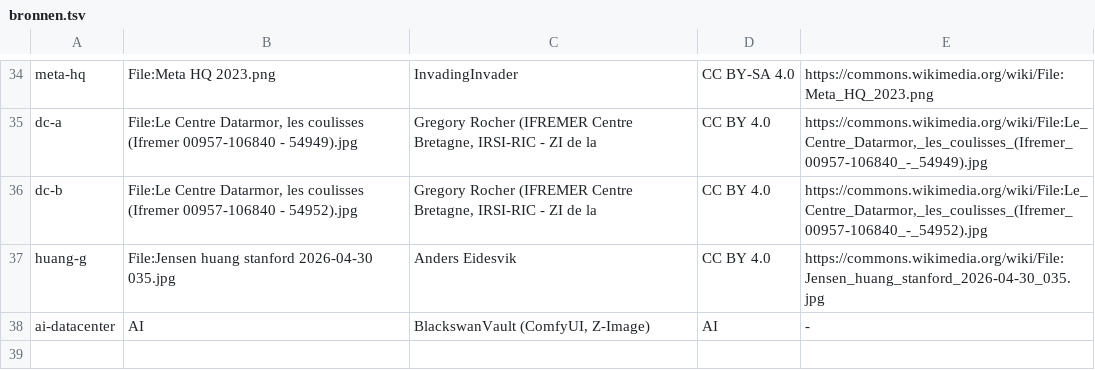
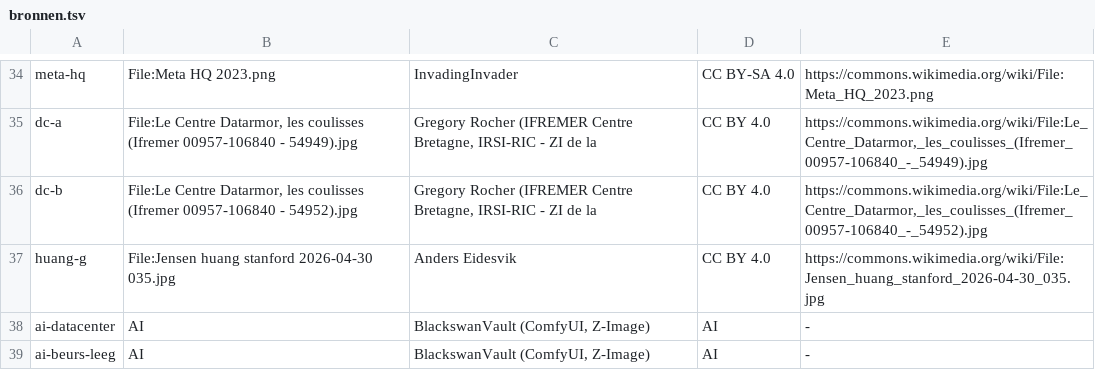
Before and after one commit to wgnghr44bg-coder/vox-lux, a TSV file: kanalen/blackswanvault/video4/echt/bronnen.tsv, drawn as a sheet; only a part is shown, gaps mark what is left out.

```diff
--- a/kanalen/blackswanvault/video4/echt/bronnen.tsv
+++ b/kanalen/blackswanvault/video4/echt/bronnen.tsv
@@ -38 +38,2 @@ huang-g	File:Jensen huang stanford 2026-04-30 035.jpg	Anders Eidesvik	CC BY 4.0
 ai-datacenter	AI	BlackswanVault (ComfyUI, Z-Image)	AI	-
+ai-beurs-leeg	AI	BlackswanVault (ComfyUI, Z-Image)	AI	-
```
Also changed, not shown: 7 other files.
